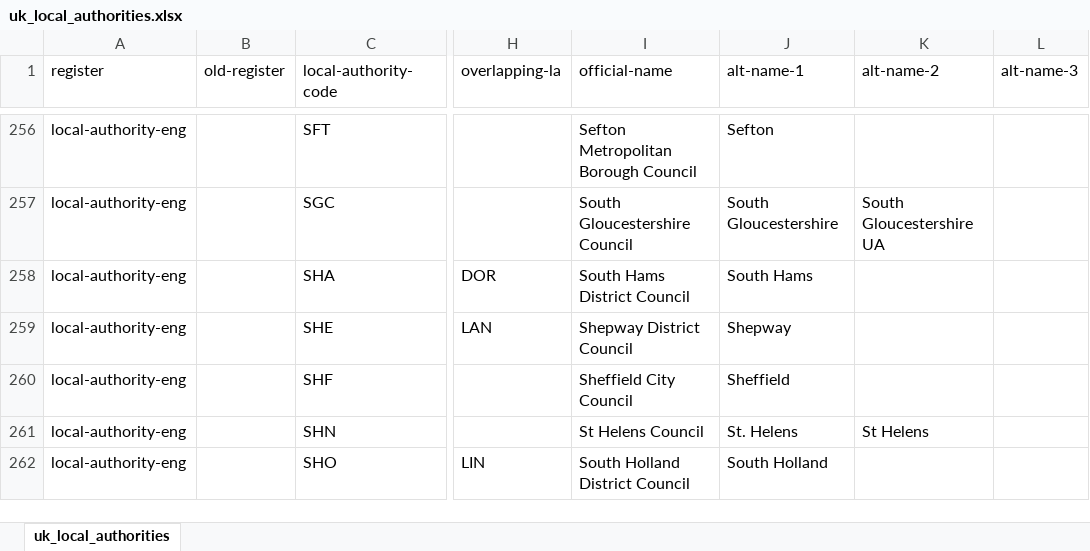
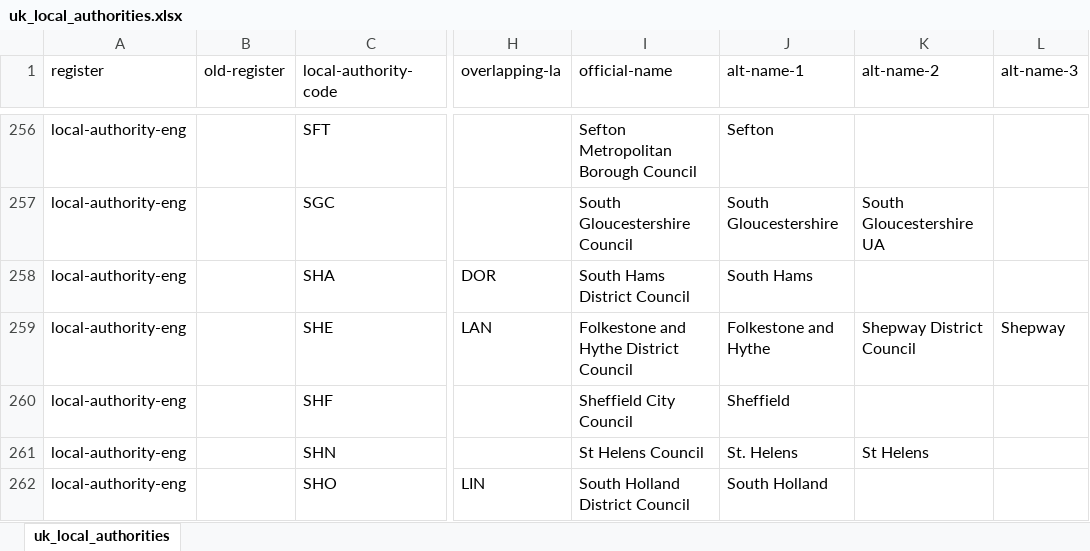
Before and after one commit to ajparsons/uk_local_authority_names_and_codes, an Excel workbook: uk_local_authorities.xlsx, sheet uk_local_authorities, drawn as a sheet; only a part is shown, gaps mark what is left out; values as stored, in another font and other column widths than the file's, no borders; the diff names each change by its address in the sheet, - before the commit and + after, or states it on an @@ line.

Commit message:
Chnaged Sheyway name to Folkestone and Hyde

```diff
--- a/uk_local_authorities.xlsx (sheet uk_local_authorities)
+++ b/uk_local_authorities.xlsx (sheet uk_local_authorities)
-I259 (official-name): Shepway District Council
+I259 (official-name): Folkestone and Hythe District Council
-J259 (alt-name-1): Shepway
+J259 (alt-name-1): Folkestone and Hythe
-K259 (alt-name-2): (empty)
+K259 (alt-name-2): Shepway District Council
-L259 (alt-name-3): (empty)
+L259 (alt-name-3): Shepway
```
Also changed, not shown: 2 other files.
